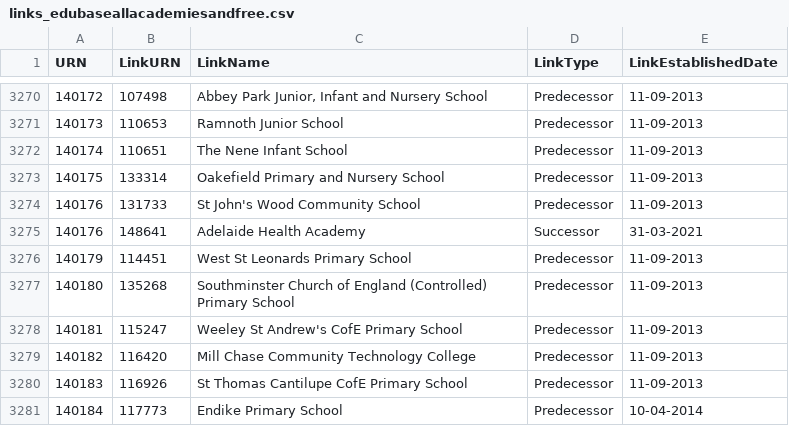
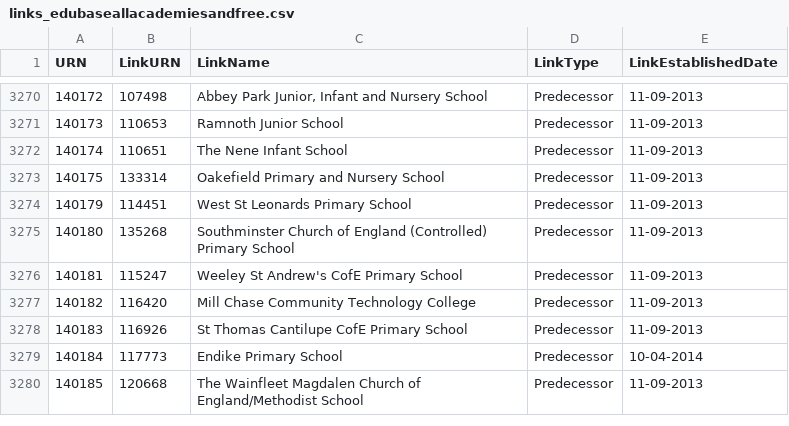
Before and after one commit to aircury/public-uk-education-data, a CSV file: edubase/academies-and-free-schools/links_edubaseallacademiesandfree.csv, drawn as a sheet; only a part is shown, gaps mark what is left out; the shorter side is filled out with more unchanged rows; the diff names each change by its address in the sheet, - before the commit and + after, or states it on an @@ line.

```diff
--- a/edubase/academies-and-free-schools/links_edubaseallacademiesandfree.csv
+++ b/edubase/academies-and-free-schools/links_edubaseallacademiesandfree.csv
-row 3274: 140176 | 131733 | St John's Wood Community School | Predecessor | 11-09-2013
-row 3275: 140176 | 148641 | Adelaide Health Academy | Successor | 31-03-2021
```
Also changed, not shown: edubase/state-funded/links_edubaseallstatefunded.csv, 6 other files.
